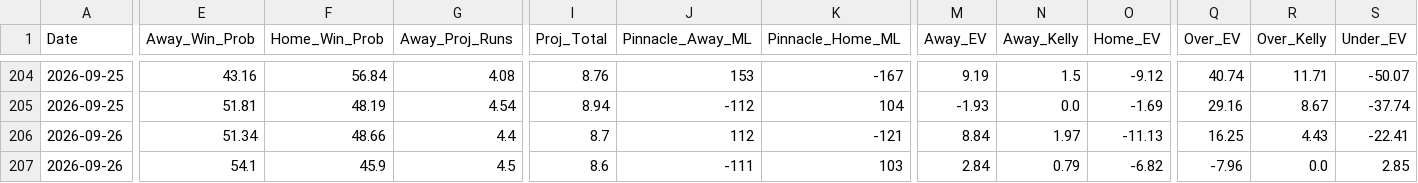
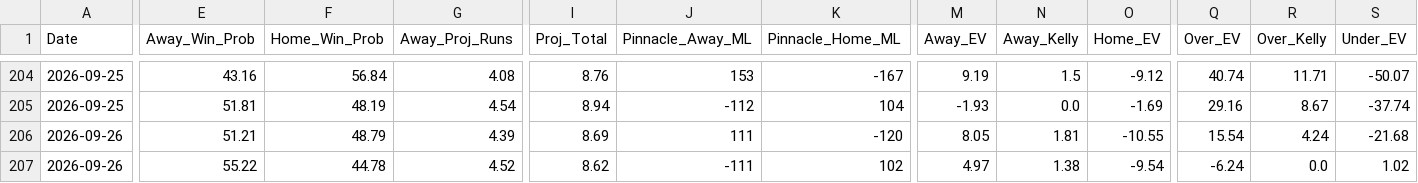
Before and after one commit to matthewmehl14-glitch/MLB-Model, a CSV file: projections_history.csv, drawn as a sheet; only a part is shown, gaps mark what is left out; the diff covers the shown part only; the diff names each change by its address in the sheet, - before the commit and + after, or states it on an @@ line.

```diff
--- a/projections_history.csv
+++ b/projections_history.csv
-E206 (Away_Win_Prob): 51.34
+E206 (Away_Win_Prob): 51.21
-F206 (Home_Win_Prob): 48.66
+F206 (Home_Win_Prob): 48.79
-G206 (Away_Proj_Runs): 4.4
+G206 (Away_Proj_Runs): 4.39
-I206 (Proj_Total): 8.7
+I206 (Proj_Total): 8.69
-J206 (Pinnacle_Away_ML): 112
+J206 (Pinnacle_Away_ML): 111
-K206 (Pinnacle_Home_ML): -121
+K206 (Pinnacle_Home_ML): -120
-M206 (Away_EV): 8.84
+M206 (Away_EV): 8.05
-N206 (Away_Kelly): 1.97
+N206 (Away_Kelly): 1.81
-O206 (Home_EV): -11.13
+O206 (Home_EV): -10.55
-Q206 (Over_EV): 16.25
+Q206 (Over_EV): 15.54
-R206 (Over_Kelly): 4.43
+R206 (Over_Kelly): 4.24
-S206 (Under_EV): -22.41
+S206 (Under_EV): -21.68
-E207 (Away_Win_Prob): 54.1
+E207 (Away_Win_Prob): 55.22
-F207 (Home_Win_Prob): 45.9
+F207 (Home_Win_Prob): 44.78
-G207 (Away_Proj_Runs): 4.5
+G207 (Away_Proj_Runs): 4.52
-I207 (Proj_Total): 8.6
+I207 (Proj_Total): 8.62
-K207 (Pinnacle_Home_ML): 103
+K207 (Pinnacle_Home_ML): 102
-M207 (Away_EV): 2.84
+M207 (Away_EV): 4.97
-N207 (Away_Kelly): 0.79
+N207 (Away_Kelly): 1.38
-O207 (Home_EV): -6.82
+O207 (Home_EV): -9.54
-Q207 (Over_EV): -7.96
+Q207 (Over_EV): -6.24
-S207 (Under_EV): 2.85
+S207 (Under_EV): 1.02
```
Also changed, not shown: 123 edited cells elsewhere in this file, 2 other files.
